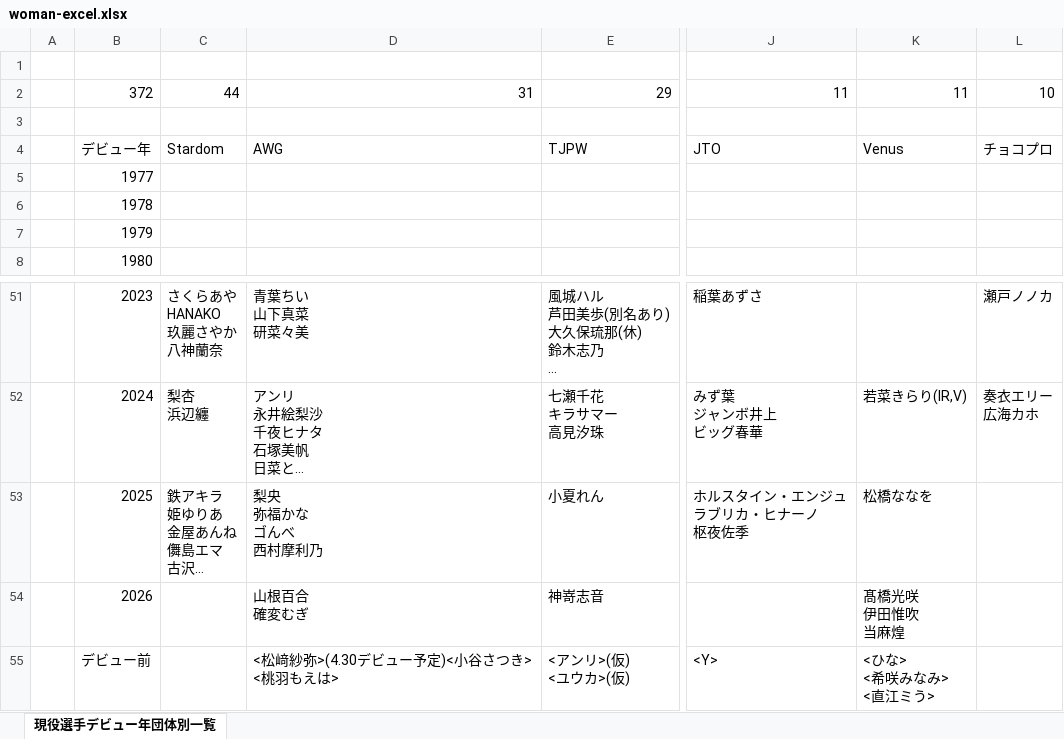
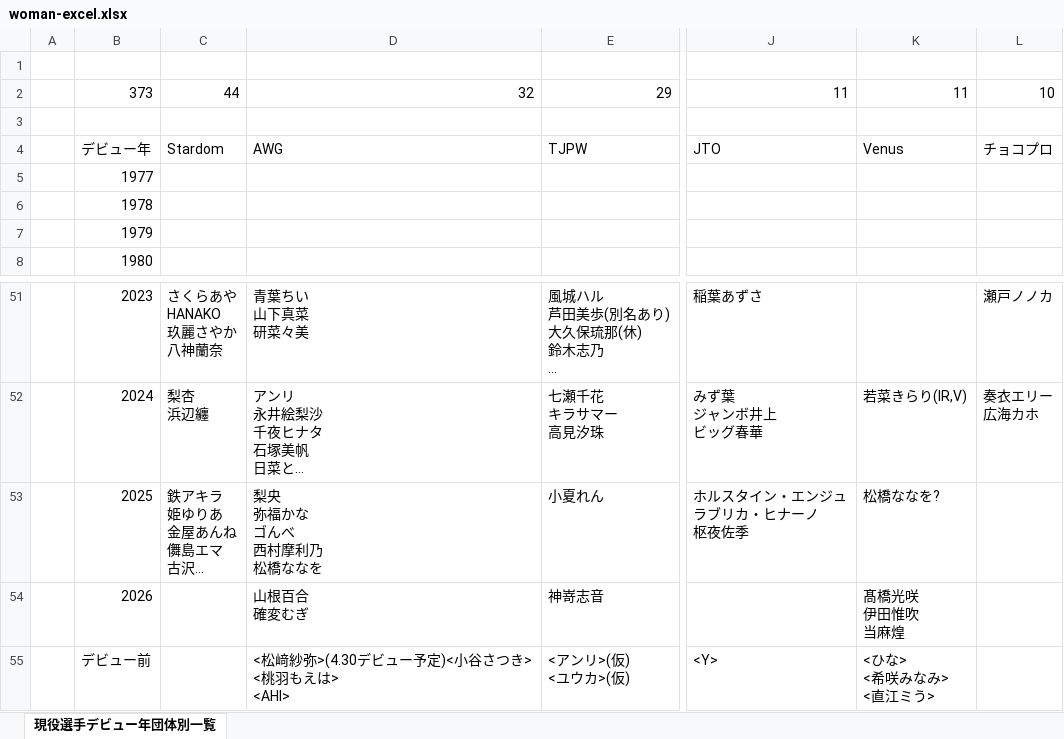
Before and after one commit to nakawankuma/joshi_wrestling_data, an Excel workbook: woman-excel.xlsx, sheet 現役選手デビュー年団体別一覧, drawn as a sheet; only a part is shown, gaps mark what is left out; long unchanged cells end in …; values as stored, in another font and other column widths than the file's, no borders; table styles not drawn; ↵ is a line break in a cell; the diff names each change by its address in the sheet, - before the commit and + after, or states it on an @@ line.

```diff
--- a/woman-excel.xlsx (sheet 現役選手デビュー年団体別一覧)
+++ b/woman-excel.xlsx (sheet 現役選手デビュー年団体別一覧)
-B2: 372
+B2: 373
-D2: 31
+D2: 32
-D53: 梨央 ↵ 弥福かな ↵ ゴんべ ↵ 西村摩利乃
+D53: 梨央 ↵ 弥福かな ↵ ゴんべ ↵ 西村摩利乃 ↵ 松橋ななを
-K53: 松橋ななを
+K53: 松橋ななを?
-D55: <松﨑紗弥>(4.30デビュー予定)<小谷さつき> ↵ <桃羽もえは>
+D55: <松﨑紗弥>(4.30デビュー予定)<小谷さつき> ↵ <桃羽もえは> ↵ <AHI>
```
Also changed, not shown: 1 other file.
